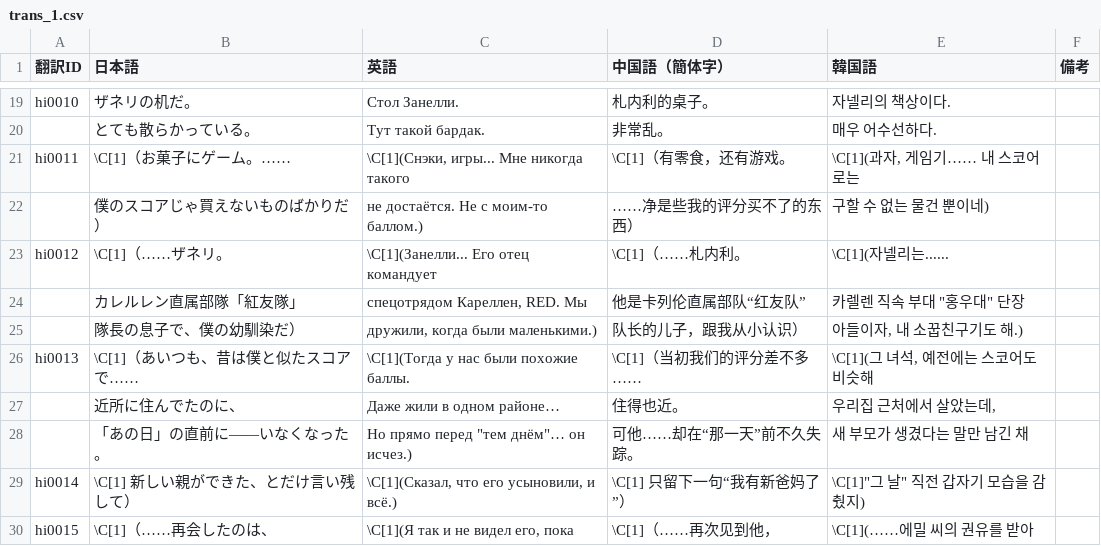
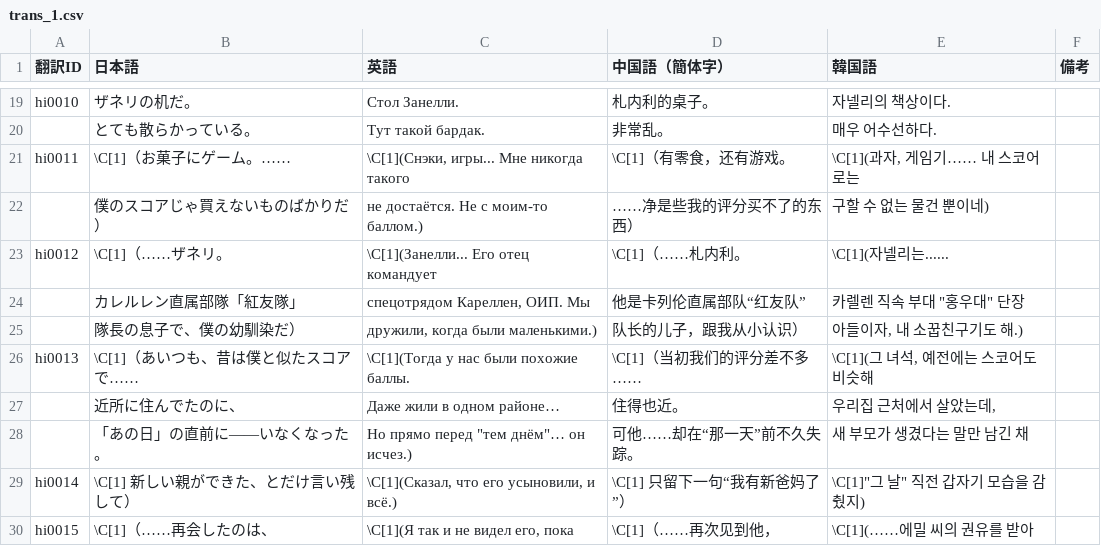
Before and after one commit to MrShitFox/BoyhoodsEndBySHTeam, a CSV file: _database/trans_1.csv, drawn as a sheet; only a part is shown, gaps mark what is left out.

```diff
--- a/_database/trans_1.csv
+++ b/_database/trans_1.csv
@@ -23,3 +23,3 @@ hi0011,\C[1]（お菓子にゲーム。……,"\C[1](Снэки, игры... М
 hi0012,\C[1]（……ザネリ。,\C[1](Занелли... Его отец командует,\C[1]（……札内利。,\C[1](자넬리는......,
-,カレルレン直属部隊「紅友隊」,"спецотрядом Кареллен, RED. Мы",他是卡列伦直属部队“红友队”,"카렐렌 직속 부대 ""홍우대"" 단장",
+,カレルレン直属部隊「紅友隊」,"спецотрядом Кареллен, ОИП. Мы",他是卡列伦直属部队“红友队”,"카렐렌 직속 부대 ""홍우대"" 단장",
 ,隊長の息子で、僕の幼馴染だ）,"дружили, когда были маленькими.)",队长的儿子，跟我从小认识）,"아들이자, 내 소꿉친구기도 해.)",
```
Also changed, not shown: _database/trans_2.csv, _database/trans_3.csv.
